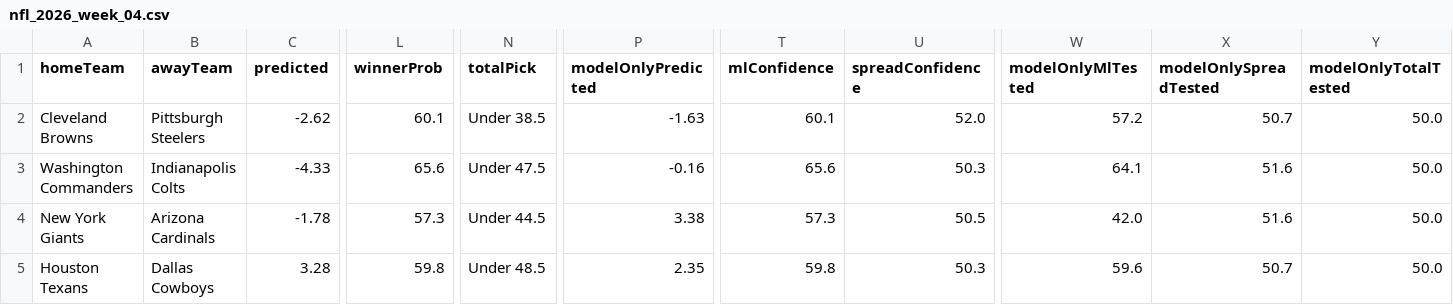
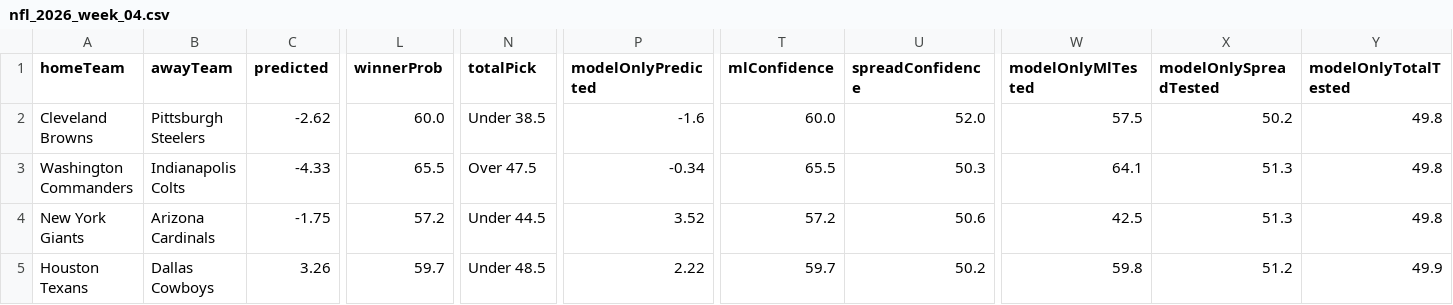
Before and after one commit to CarsonBillig/football-model, a CSV file: docs/history/nfl_2026_week_04.csv, drawn as a sheet; only a part is shown, gaps mark what is left out; the diff covers the shown part only; the diff names each change by its address in the sheet, - before the commit and + after, or states it on an @@ line.

```diff
--- a/docs/history/nfl_2026_week_04.csv
+++ b/docs/history/nfl_2026_week_04.csv
-L2 (winnerProb): 60.1
+L2 (winnerProb): 60.0
-P2 (modelOnlyPredicted): -1.63
+P2 (modelOnlyPredicted): -1.6
-T2 (mlConfidence): 60.1
+T2 (mlConfidence): 60.0
-W2 (modelOnlyMlTested): 57.2
+W2 (modelOnlyMlTested): 57.5
-X2 (modelOnlySpreadTested): 50.7
+X2 (modelOnlySpreadTested): 50.2
-Y2:Y4 (modelOnlyTotalTested): 50.0
+Y2:Y4 (modelOnlyTotalTested): 49.8
-L3 (winnerProb): 65.6
+L3 (winnerProb): 65.5
-N3 (totalPick): Under 47.5
+N3 (totalPick): Over 47.5
-P3 (modelOnlyPredicted): -0.16
+P3 (modelOnlyPredicted): -0.34
-T3 (mlConfidence): 65.6
+T3 (mlConfidence): 65.5
-X3:X4 (modelOnlySpreadTested): 51.6
+X3:X4 (modelOnlySpreadTested): 51.3
-C4 (predicted): -1.78
+C4 (predicted): -1.75
-L4 (winnerProb): 57.3
+L4 (winnerProb): 57.2
-P4 (modelOnlyPredicted): 3.38
+P4 (modelOnlyPredicted): 3.52
-T4 (mlConfidence): 57.3
+T4 (mlConfidence): 57.2
-U4 (spreadConfidence): 50.5
+U4 (spreadConfidence): 50.6
-W4 (modelOnlyMlTested): 42.0
+W4 (modelOnlyMlTested): 42.5
-C5 (predicted): 3.28
+C5 (predicted): 3.26
-L5 (winnerProb): 59.8
+L5 (winnerProb): 59.7
-P5 (modelOnlyPredicted): 2.35
+P5 (modelOnlyPredicted): 2.22
-T5 (mlConfidence): 59.8
+T5 (mlConfidence): 59.7
-U5 (spreadConfidence): 50.3
+U5 (spreadConfidence): 50.2
-W5 (modelOnlyMlTested): 59.6
+W5 (modelOnlyMlTested): 59.8
-X5 (modelOnlySpreadTested): 50.7
+X5 (modelOnlySpreadTested): 51.2
-Y5 (modelOnlyTotalTested): 50.0
+Y5 (modelOnlyTotalTested): 49.9
```
Also changed, not shown: 83 edited cells elsewhere in this file, docs/history/cfb_2026_week_05.csv, output/cfb/ledger.csv, 46 other files.
